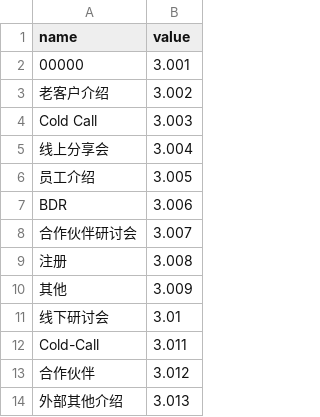
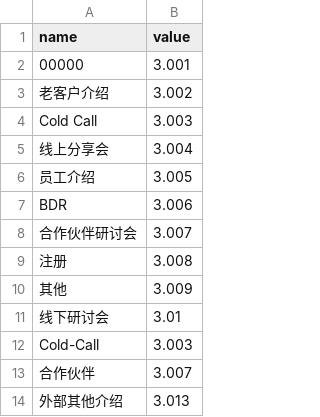
Before and after one commit to eric-chao/machine-learning, a CSV file: tensorflow/naive_bayes/datasets/dict/dict_clue.csv, drawn as a sheet.

```diff
--- a/tensorflow/naive_bayes/datasets/dict/dict_clue.csv
+++ b/tensorflow/naive_bayes/datasets/dict/dict_clue.csv
@@ -11,4 +11,4 @@ BDR,3.006
 线下研讨会,3.01
-Cold-Call,3.011
-合作伙伴,3.012
+Cold-Call,3.003
+合作伙伴,3.007
 外部其他介绍,3.013
```
Also changed, not shown: tensorflow/naive_bayes/datasets/dict/dict_industry.csv, 24 other files.
